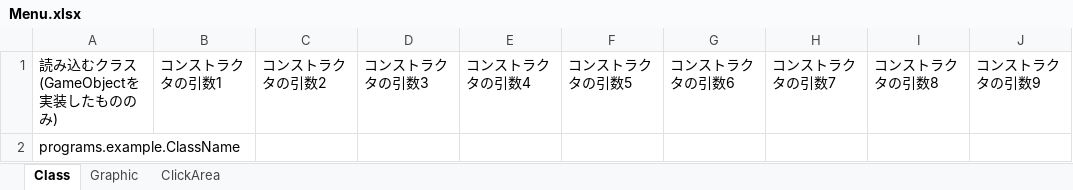
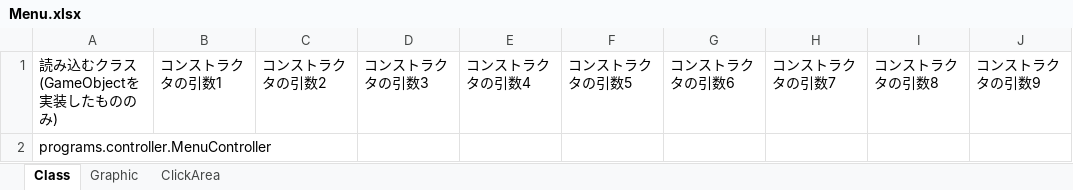
Before and after one commit to TabuchiYuki/BlackJackRPG, an Excel workbook: src/resources/excel/Menu.xlsx, sheet Class, drawn as a sheet; only a part is shown; values as stored, in another font and other column widths than the file's, no borders; the diff names each change by its address in the sheet, - before the commit and + after, or states it on an @@ line.

```diff
--- a/src/resources/excel/Menu.xlsx (sheet Class)
+++ b/src/resources/excel/Menu.xlsx (sheet Class)
-A2: programs.example.ClassName
+A2: programs.controller.MenuController
```
Also changed, not shown: sheet Graphic, sheet ClickArea, src/resources/excel/InitializeData.xlsx, src/resources/excel/Title.xlsx, 3 other files.
